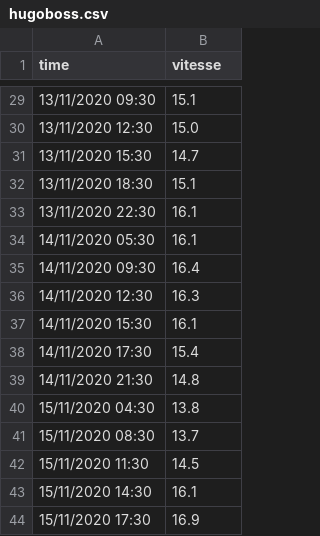
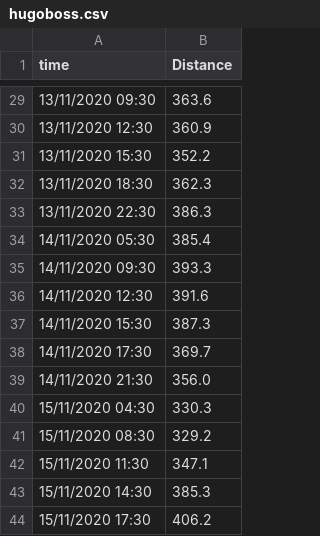
Before and after one commit to YannLeNorment/visualisation_vendee, a CSV file: hugoboss.csv, drawn as a sheet; only a part is shown, gaps mark what is left out; the diff covers the shown part only.

```diff
--- a/hugoboss.csv
+++ b/hugoboss.csv
@@ -1 +1 @@
-time,vitesse
+time,Distance
@@ -29,16 +29,16 @@ time,vitesse
-13/11/2020 09:30,15.1
-13/11/2020 12:30,15.0
-13/11/2020 15:30,14.7
-13/11/2020 18:30,15.1
-13/11/2020 22:30,16.1
-14/11/2020 05:30,16.1
-14/11/2020 09:30,16.4
-14/11/2020 12:30,16.3
-14/11/2020 15:30,16.1
-14/11/2020 17:30,15.4
-14/11/2020 21:30,14.8
-15/11/2020 04:30,13.8
-15/11/2020 08:30,13.7
-15/11/2020 11:30,14.5
-15/11/2020 14:30,16.1
-15/11/2020 17:30,16.9
+13/11/2020 09:30,363.6
+13/11/2020 12:30,360.9
+13/11/2020 15:30,352.2
+13/11/2020 18:30,362.3
+13/11/2020 22:30,386.3
+14/11/2020 05:30,385.4
+14/11/2020 09:30,393.3
+14/11/2020 12:30,391.6
+14/11/2020 15:30,387.3
+14/11/2020 17:30,369.7
+14/11/2020 21:30,356.0
+15/11/2020 04:30,330.3
+15/11/2020 08:30,329.2
+15/11/2020 11:30,347.1
+15/11/2020 14:30,385.3
+15/11/2020 17:30,406.2
```
Also changed, not shown: 27 edited cells elsewhere in this file, 4 other files.
